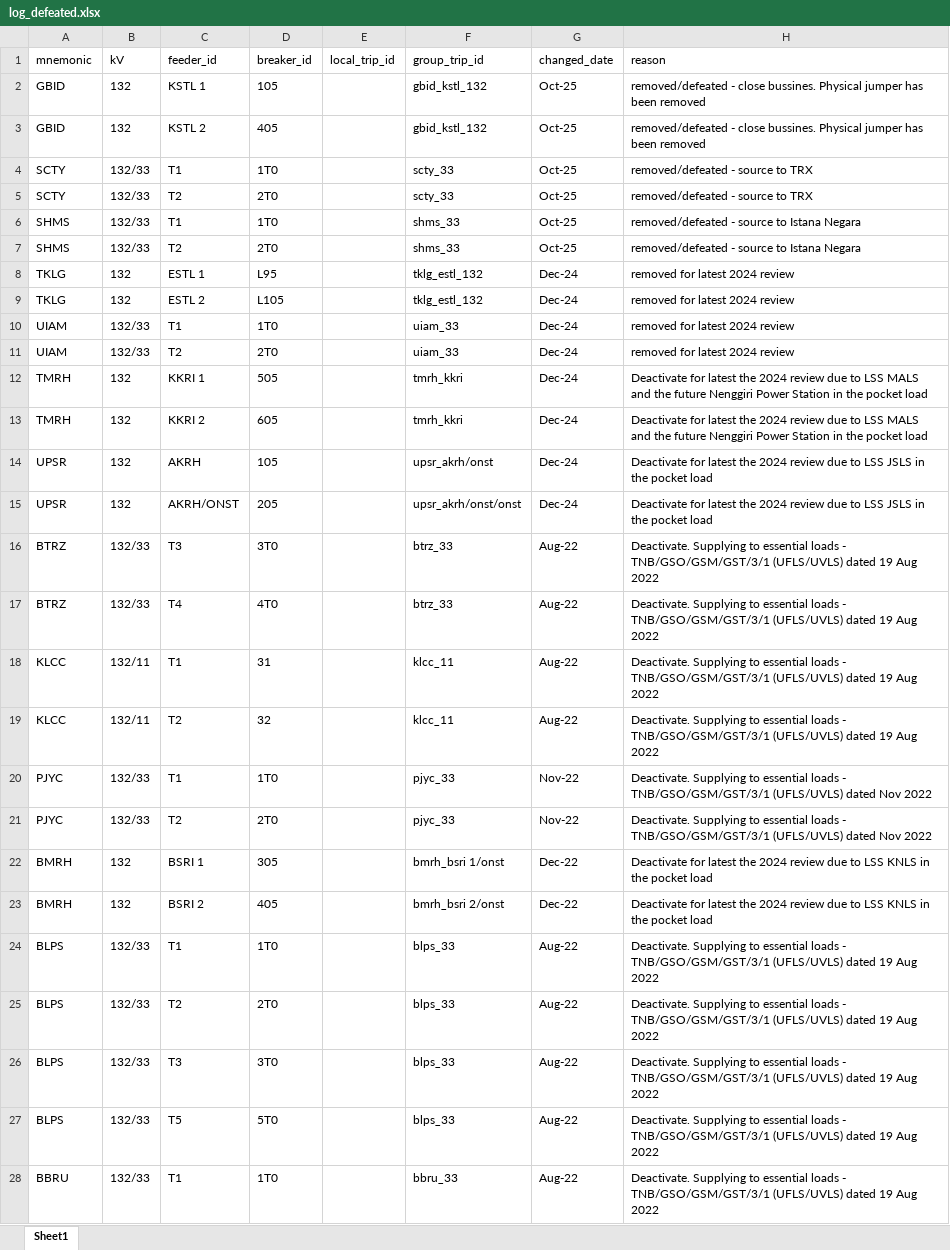
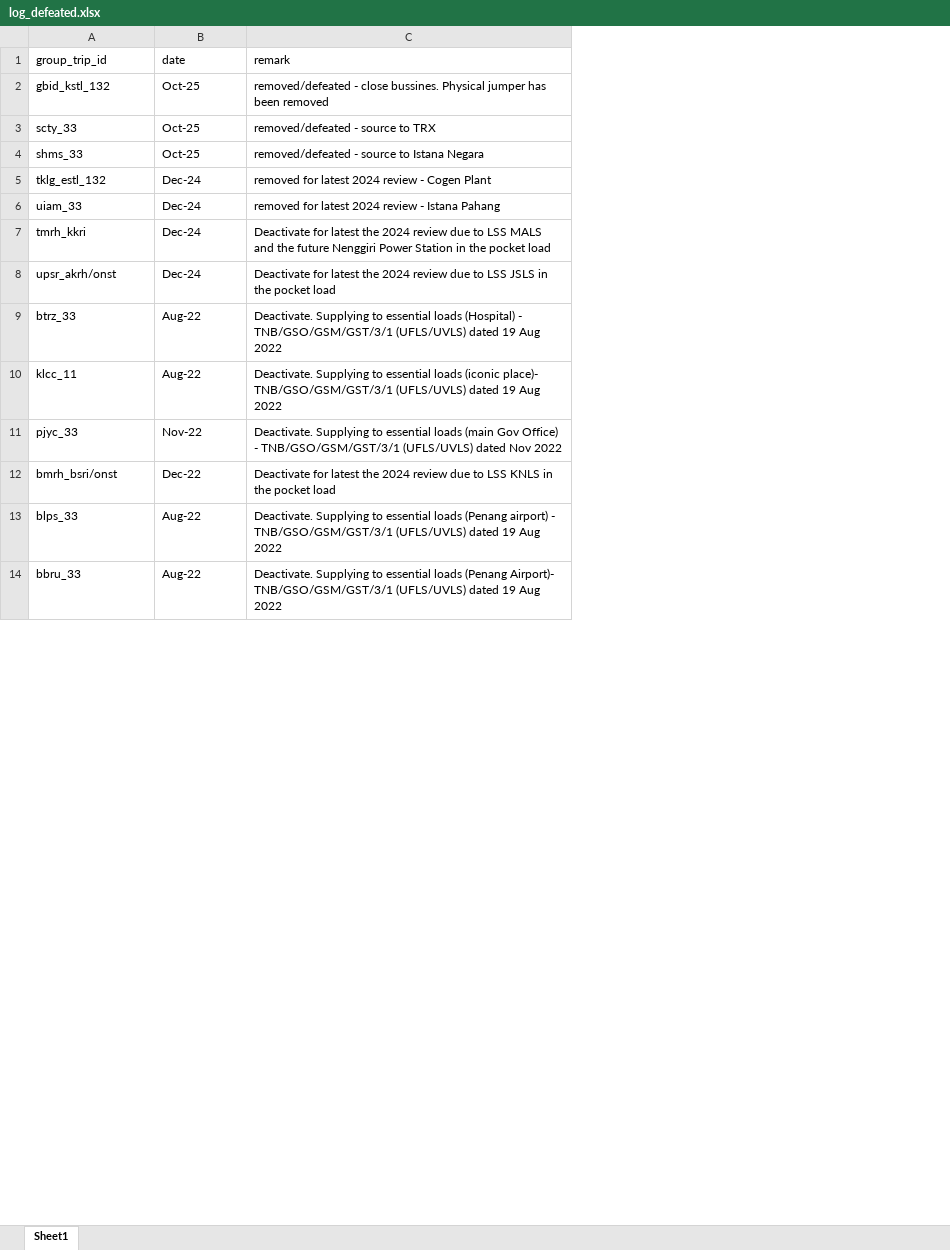
Before and after one commit to myza81/power_app, an Excel workbook: powerapp/data/log_defeated.xlsx, sheet Sheet1, drawn as a sheet; only a part is shown; values as stored, in another font and other column widths than the file's, no borders; removed rows and columns are numbered as before the commit, all else as after; the diff covers the shown part only; the diff names each change by its address in the sheet, - before the commit and + after, or states it on an @@ line.

Commit message:
add critical list.

```diff
--- a/powerapp/data/log_defeated.xlsx (sheet Sheet1)
+++ b/powerapp/data/log_defeated.xlsx (sheet Sheet1)
-column A (mnemonic), rows 3-4: GBID | SCTY; row 6: SHMS; row 8: TKLG; row 10: UIAM; rows 13-14: TMRH | UPSR; row 16: BTRZ; row 18: KLCC; row 20: PJYC; row 22: BMRH; row 24: BLPS; row 28: BBRU
-column B (kV), rows 3-4: 132 | 132/33; row 6: 132/33; row 8: 132; row 10: 132/33; rows 13-14: 132 | 132; row 16: 132/33; row 18: 132/11; row 20: 132/33; row 22: 132; row 24: 132/33; row 28: 132/33
-column C (feeder_id), rows 3-4: KSTL 2 | T1; row 6: T1; row 8: ESTL 1; row 10: T1; rows 13-14: KKRI 2 | AKRH; row 16: T3; row 18: T1; row 20: T1; row 22: BSRI 1; row 24: T1; row 28: T1
-column D (breaker_id), rows 3-4: 405 | 1T0; row 6: 1T0; row 8: L95; row 10: 1T0; rows 13-14: 605 | 105; row 16: 3T0; row 18: 31; row 20: 1T0; row 22: 305; row 24: 1T0; row 28: 1T0
-column E (local_trip_id), empty
-B1: changed_date
+B1: date
-C1: reason
+C1: remark
-row 2: GBID | 132 | KSTL 1 | 105 |  | gbid_kstl_132 | Oct-25 | removed/defeated - close bussines. Physical jumper has been removed
-row 5: SCTY | 132/33 | T2 | 2T0 |  | scty_33 | Oct-25 | removed/defeated - source to TRX
-row 7: SHMS | 132/33 | T2 | 2T0 |  | shms_33 | Oct-25 | removed/defeated - source to Istana Negara
-C5 (remark): removed for latest 2024 review
+C5 (remark): removed for latest 2024 review - Cogen Plant
-row 9: TKLG | 132 | ESTL 2 | L105 |  | tklg_estl_132 | Dec-24 | removed for latest 2024 review
-C6 (remark): removed for latest 2024 review
+C6 (remark): removed for latest 2024 review - Istana Pahang
-row 11: UIAM | 132/33 | T2 | 2T0 |  | uiam_33 | Dec-24 | removed for latest 2024 review
-row 12: TMRH | 132 | KKRI 1 | 505 |  | tmrh_kkri | Dec-24 | Deactivate for latest the 2024 review due to LSS MALS and the future Nenggiri Power Station in the pocket load
-row 15: UPSR | 132 | AKRH/ONST | 205 |  | upsr_akrh/onst/onst | Dec-24 | Deactivate for latest the 2024 review due to LSS JSLS in the pocket load
-C9 (remark): …essential loads - TNB/GSO/GSM/GST/3/1…
+C9 (remark): …essential loads (Hospital) - TNB/GSO/GSM/GST/3/1…
-row 17: BTRZ | 132/33 | T4 | 4T0 |  | btrz_33 | Aug-22 | Deactivate. Supplying to essential loads - TNB/GSO/GSM/GST/3/1 (UFLS/UVLS) dated 19 Aug 2022
-C10 (remark): …essential loads - TNB/GSO/GSM/GST/3/1 (UFLS/UVLS)…
+C10 (remark): …essential loads (iconic place)- TNB/GSO/GSM/GST/3/1 (UFLS/UVLS)…
-row 19: KLCC | 132/11 | T2 | 32 |  | klcc_11 | Aug-22 | Deactivate. Supplying to essential loads - TNB/GSO/GSM/GST/3/1 (UFLS/UVLS) dated 19 Aug 2022
-C11 (remark): …essential loads - TNB/GSO/GSM/GST/3/1…
+C11 (remark): …essential loads (main Gov Office) - TNB/GSO/GSM/GST/3/1…
-row 21: PJYC | 132/33 | T2 | 2T0 |  | pjyc_33 | Nov-22 | Deactivate. Supplying to essential loads - TNB/GSO/GSM/GST/3/1 (UFLS/UVLS) dated Nov 2022
-A12 (group_trip_id): bmrh_bsri 1/onst
+A12 (group_trip_id): bmrh_bsri/onst
-row 23: BMRH | 132 | BSRI 2 | 405 |  | bmrh_bsri 2/onst | Dec-22 | Deactivate for latest the 2024 review due to LSS KNLS in the pocket load
-C13 (remark): …essential loads - TNB/GSO/GSM/GST/3/1…
+C13 (remark): …essential loads (Penang airport) - TNB/GSO/GSM/GST/3/1…
-row 25: BLPS | 132/33 | T2 | 2T0 |  | blps_33 | Aug-22 | Deactivate. Supplying to essential loads - TNB/GSO/GSM/GST/3/1 (UFLS/UVLS) dated 19 Aug 2022
-row 26: BLPS | 132/33 | T3 | 3T0 |  | blps_33 | Aug-22 | Deactivate. Supplying to essential loads - TNB/GSO/GSM/GST/3/1 (UFLS/UVLS) dated 19 Aug 2022
-row 27: BLPS | 132/33 | T5 | 5T0 |  | blps_33 | Aug-22 | Deactivate. Supplying to essential loads - TNB/GSO/GSM/GST/3/1 (UFLS/UVLS) dated 19 Aug 2022
-C14 (remark): …essential loads - TNB/GSO/GSM/GST/3/1 (UFLS/UVLS)…
+C14 (remark): …essential loads (Penang Airport)- TNB/GSO/GSM/GST/3/1 (UFLS/UVLS)…
```
Also changed, not shown: 29 removed rows and 1 edited cell elsewhere in this sheet, powerapp/data/dn_exluded_list.xlsx, 10 other files.
